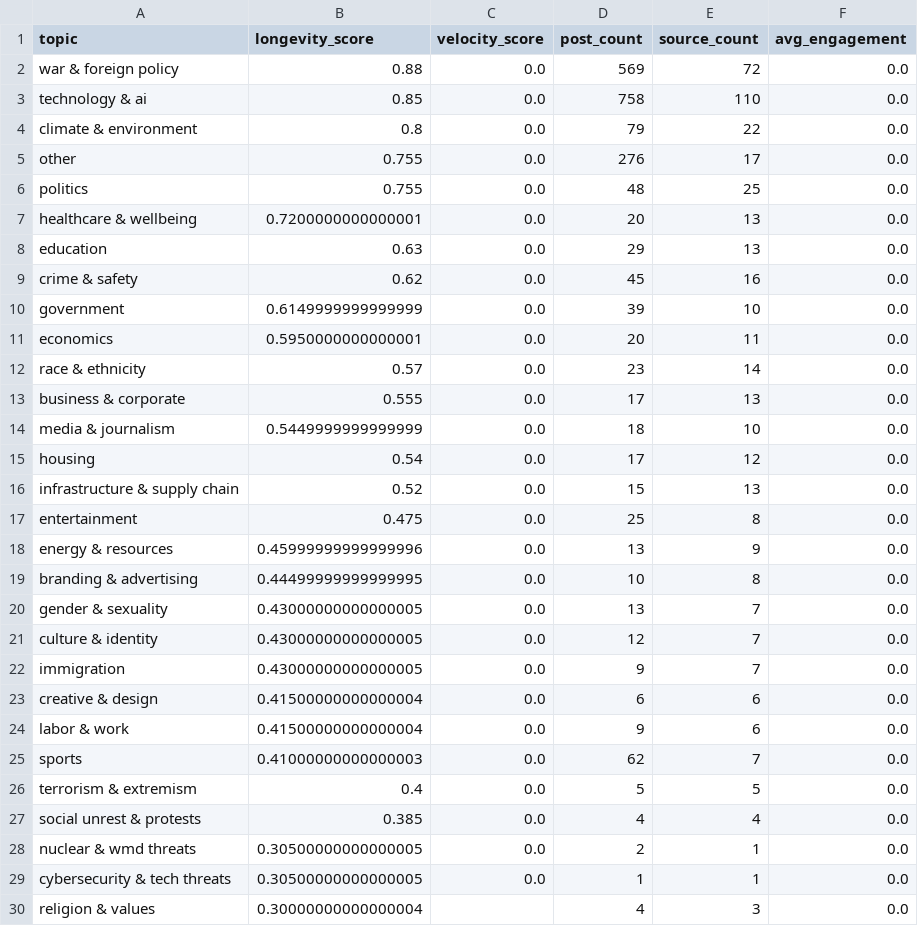
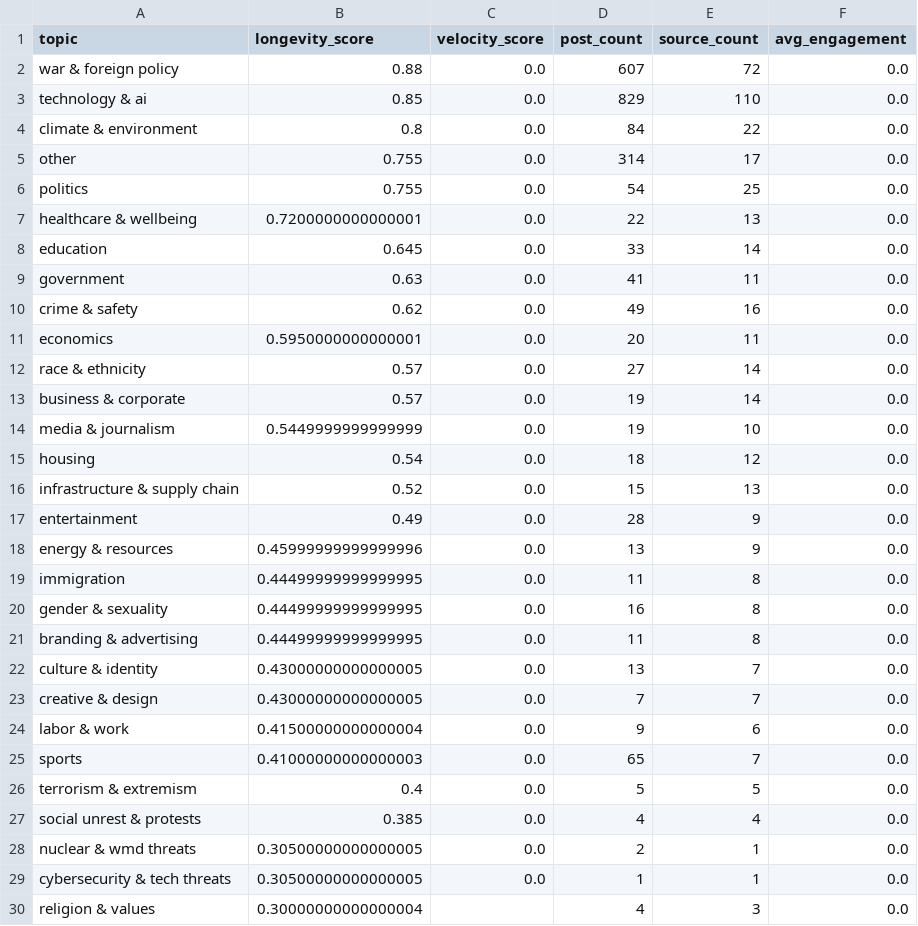
Before and after one commit to Chudetat/moodlight, a CSV file: topic_longevity.csv, drawn as a sheet.

```diff
--- a/topic_longevity.csv
+++ b/topic_longevity.csv
@@ -1,26 +1,26 @@
 topic,longevity_score,velocity_score,post_count,source_count,avg_engagement
-war & foreign policy,0.88,0.0,569,72,0.0
-technology & ai,0.85,0.0,758,110,0.0
-climate & environment,0.8,0.0,79,22,0.0
-other,0.755,0.0,276,17,0.0
-politics,0.755,0.0,48,25,0.0
-healthcare & wellbeing,0.7200000000000001,0.0,20,13,0.0
-education,0.63,0.0,29,13,0.0
-crime & safety,0.62,0.0,45,16,0.0
-government,0.6149999999999999,0.0,39,10,0.0
+war & foreign policy,0.88,0.0,607,72,0.0
+technology & ai,0.85,0.0,829,110,0.0
+climate & environment,0.8,0.0,84,22,0.0
+other,0.755,0.0,314,17,0.0
+politics,0.755,0.0,54,25,0.0
+healthcare & wellbeing,0.7200000000000001,0.0,22,13,0.0
+education,0.645,0.0,33,14,0.0
+government,0.63,0.0,41,11,0.0
+crime & safety,0.62,0.0,49,16,0.0
 economics,0.5950000000000001,0.0,20,11,0.0
-race & ethnicity,0.57,0.0,23,14,0.0
-business & corporate,0.555,0.0,17,13,0.0
-media & journalism,0.5449999999999999,0.0,18,10,0.0
-housing,0.54,0.0,17,12,0.0
+race & ethnicity,0.57,0.0,27,14,0.0
+business & corporate,0.57,0.0,19,14,0.0
+media & journalism,0.5449999999999999,0.0,19,10,0.0
+housing,0.54,0.0,18,12,0.0
 infrastructure & supply chain,0.52,0.0,15,13,0.0
-entertainment,0.475,0.0,25,8,0.0
+entertainment,0.49,0.0,28,9,0.0
 energy & resources,0.45999999999999996,0.0,13,9,0.0
-branding & advertising,0.44499999999999995,0.0,10,8,0.0
-gender & sexuality,0.43000000000000005,0.0,13,7,0.0
-culture & identity,0.43000000000000005,0.0,12,7,0.0
-immigration,0.43000000000000005,0.0,9,7,0.0
-creative & design,0.41500000000000004,0.0,6,6,0.0
+immigration,0.44499999999999995,0.0,11,8,0.0
+gender & sexuality,0.44499999999999995,0.0,16,8,0.0
+branding & advertising,0.44499999999999995,0.0,11,8,0.0
+culture & identity,0.43000000000000005,0.0,13,7,0.0
+creative & design,0.43000000000000005,0.0,7,7,0.0
 labor & work,0.41500000000000004,0.0,9,6,0.0
-sports,0.41000000000000003,0.0,62,7,0.0
+sports,0.41000000000000003,0.0,65,7,0.0
 terrorism & extremism,0.4,0.0,5,5,0.0
```
Also changed, not shown: topic_density.csv, topic_scarcity.csv, 5 other files.
